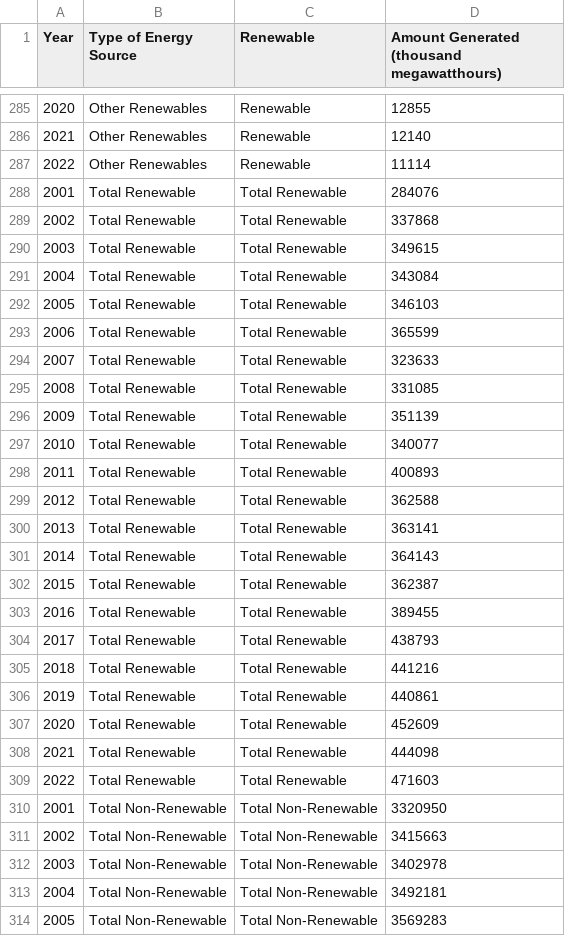
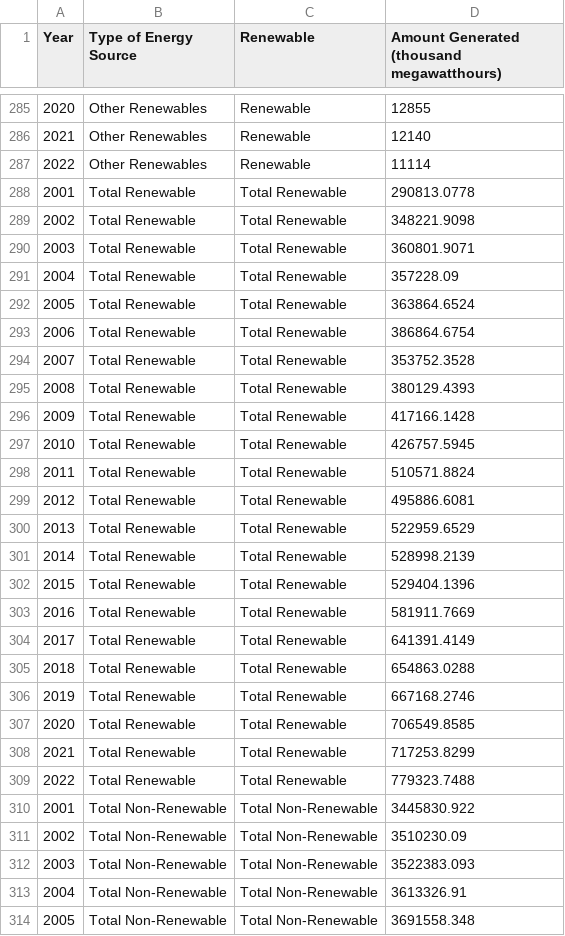
Before and after one commit to glimitless/gd4-final, a CSV file: data/net-generation-over-time-by-sector.csv, drawn as a sheet; only a part is shown, gaps mark what is left out; the diff covers the shown part only.

```diff
--- a/data/net-generation-over-time-by-sector.csv
+++ b/data/net-generation-over-time-by-sector.csv
@@ -287,28 +287,28 @@ Year,Type of Energy Source,Renewable,Amount Generated (thousand megawatthours)
 2022,Other Renewables,Renewable,11114
-2001,Total Renewable,Total Renewable,284076
-2002,Total Renewable,Total Renewable,337868
-2003,Total Renewable,Total Renewable,349615
-2004,Total Renewable,Total Renewable,343084
-2005,Total Renewable,Total Renewable,346103
-2006,Total Renewable,Total Renewable,365599
-2007,Total Renewable,Total Renewable,323633
-2008,Total Renewable,Total Renewable,331085
-2009,Total Renewable,Total Renewable,351139
-2010,Total Renewable,Total Renewable,340077
-2011,Total Renewable,Total Renewable,400893
-2012,Total Renewable,Total Renewable,362588
-2013,Total Renewable,Total Renewable,363141
-2014,Total Renewable,Total Renewable,364143
-2015,Total Renewable,Total Renewable,362387
-2016,Total Renewable,Total Renewable,389455
-2017,Total Renewable,Total Renewable,438793
-2018,Total Renewable,Total Renewable,441216
-2019,Total Renewable,Total Renewable,440861
-2020,Total Renewable,Total Renewable,452609
-2021,Total Renewable,Total Renewable,444098
-2022,Total Renewable,Total Renewable,471603
-2001,Total Non-Renewable,Total Non-Renewable,3320950
-2002,Total Non-Renewable,Total Non-Renewable,3415663
-2003,Total Non-Renewable,Total Non-Renewable,3402978
-2004,Total Non-Renewable,Total Non-Renewable,3492181
-2005,Total Non-Renewable,Total Non-Renewable,3569283
+2001,Total Renewable,Total Renewable,290813.0778
+2002,Total Renewable,Total Renewable,348221.9098
+2003,Total Renewable,Total Renewable,360801.9071
+2004,Total Renewable,Total Renewable,357228.09
+2005,Total Renewable,Total Renewable,363864.6524
+2006,Total Renewable,Total Renewable,386864.6754
+2007,Total Renewable,Total Renewable,353752.3528
+2008,Total Renewable,Total Renewable,380129.4393
+2009,Total Renewable,Total Renewable,417166.1428
+2010,Total Renewable,Total Renewable,426757.5945
+2011,Total Renewable,Total Renewable,510571.8824
+2012,Total Renewable,Total Renewable,495886.6081
+2013,Total Renewable,Total Renewable,522959.6529
+2014,Total Renewable,Total Renewable,528998.2139
+2015,Total Renewable,Total Renewable,529404.1396
+2016,Total Renewable,Total Renewable,581911.7669
+2017,Total Renewable,Total Renewable,641391.4149
+2018,Total Renewable,Total Renewable,654863.0288
+2019,Total Renewable,Total Renewable,667168.2746
+2020,Total Renewable,Total Renewable,706549.8585
+2021,Total Renewable,Total Renewable,717253.8299
+2022,Total Renewable,Total Renewable,779323.7488
+2001,Total Non-Renewable,Total Non-Renewable,3445830.922
+2002,Total Non-Renewable,Total Non-Renewable,3510230.09
+2003,Total Non-Renewable,Total Non-Renewable,3522383.093
+2004,Total Non-Renewable,Total Non-Renewable,3613326.91
+2005,Total Non-Renewable,Total Non-Renewable,3691558.348
```
Also changed, not shown: 17 edited cells elsewhere in this file, data/renewable_net-generation-over-time-us-total.csv, 2 other files.
